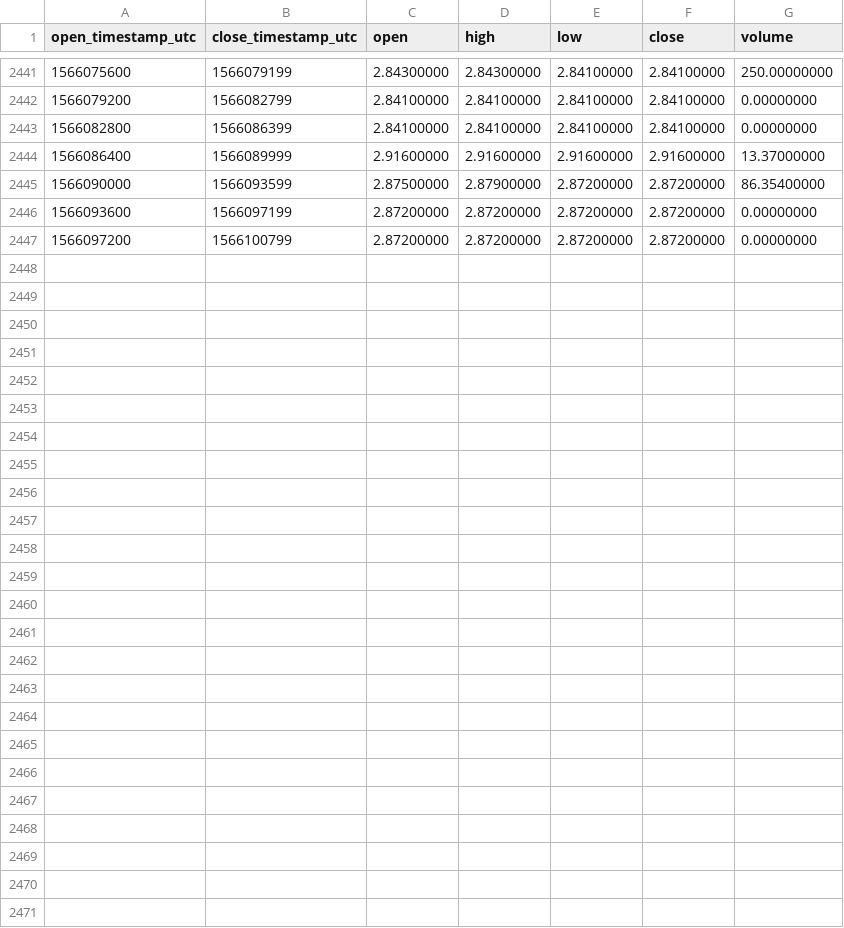
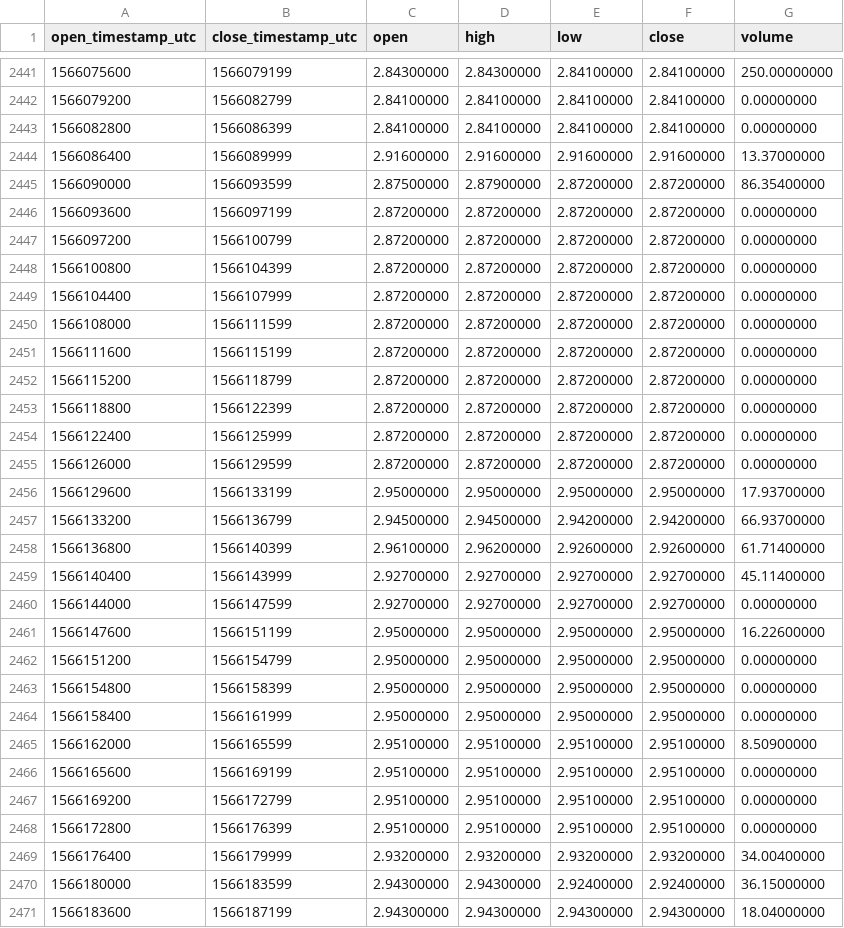
Before and after one commit to cryptobigbro/binance-ATOMPAX, a CSV file: binance-ATOMPAX-1h.csv, drawn as a sheet; only a part is shown, gaps mark what is left out.

Commit message:
Update OHLCV data.

```diff
--- a/binance-ATOMPAX-1h.csv
+++ b/binance-ATOMPAX-1h.csv
@@ -2447 +2447,25 @@ open_timestamp_utc,close_timestamp_utc,open,high,low,close,volume
 1566097200,1566100799,2.87200000,2.87200000,2.87200000,2.87200000,0.00000000
+1566100800,1566104399,2.87200000,2.87200000,2.87200000,2.87200000,0.00000000
+1566104400,1566107999,2.87200000,2.87200000,2.87200000,2.87200000,0.00000000
+1566108000,1566111599,2.87200000,2.87200000,2.87200000,2.87200000,0.00000000
+1566111600,1566115199,2.87200000,2.87200000,2.87200000,2.87200000,0.00000000
+1566115200,1566118799,2.87200000,2.87200000,2.87200000,2.87200000,0.00000000
+1566118800,1566122399,2.87200000,2.87200000,2.87200000,2.87200000,0.00000000
+1566122400,1566125999,2.87200000,2.87200000,2.87200000,2.87200000,0.00000000
+1566126000,1566129599,2.87200000,2.87200000,2.87200000,2.87200000,0.00000000
+1566129600,1566133199,2.95000000,2.95000000,2.95000000,2.95000000,17.93700000
+1566133200,1566136799,2.94500000,2.94500000,2.94200000,2.94200000,66.93700000
+1566136800,1566140399,2.96100000,2.96200000,2.92600000,2.92600000,61.71400000
+1566140400,1566143999,2.92700000,2.92700000,2.92700000,2.92700000,45.11400000
+1566144000,1566147599,2.92700000,2.92700000,2.92700000,2.92700000,0.00000000
+1566147600,1566151199,2.95000000,2.95000000,2.95000000,2.95000000,16.22600000
+1566151200,1566154799,2.95000000,2.95000000,2.95000000,2.95000000,0.00000000
+1566154800,1566158399,2.95000000,2.95000000,2.95000000,2.95000000,0.00000000
+1566158400,1566161999,2.95000000,2.95000000,2.95000000,2.95000000,0.00000000
+1566162000,1566165599,2.95100000,2.95100000,2.95100000,2.95100000,8.50900000
+1566165600,1566169199,2.95100000,2.95100000,2.95100000,2.95100000,0.00000000
+1566169200,1566172799,2.95100000,2.95100000,2.95100000,2.95100000,0.00000000
+1566172800,1566176399,2.95100000,2.95100000,2.95100000,2.95100000,0.00000000
+1566176400,1566179999,2.93200000,2.93200000,2.93200000,2.93200000,34.00400000
+1566180000,1566183599,2.94300000,2.94300000,2.92400000,2.92400000,36.15000000
+1566183600,1566187199,2.94300000,2.94300000,2.94300000,2.94300000,18.04000000
```
Also changed, not shown: binance-ATOMPAX-1d.csv.
